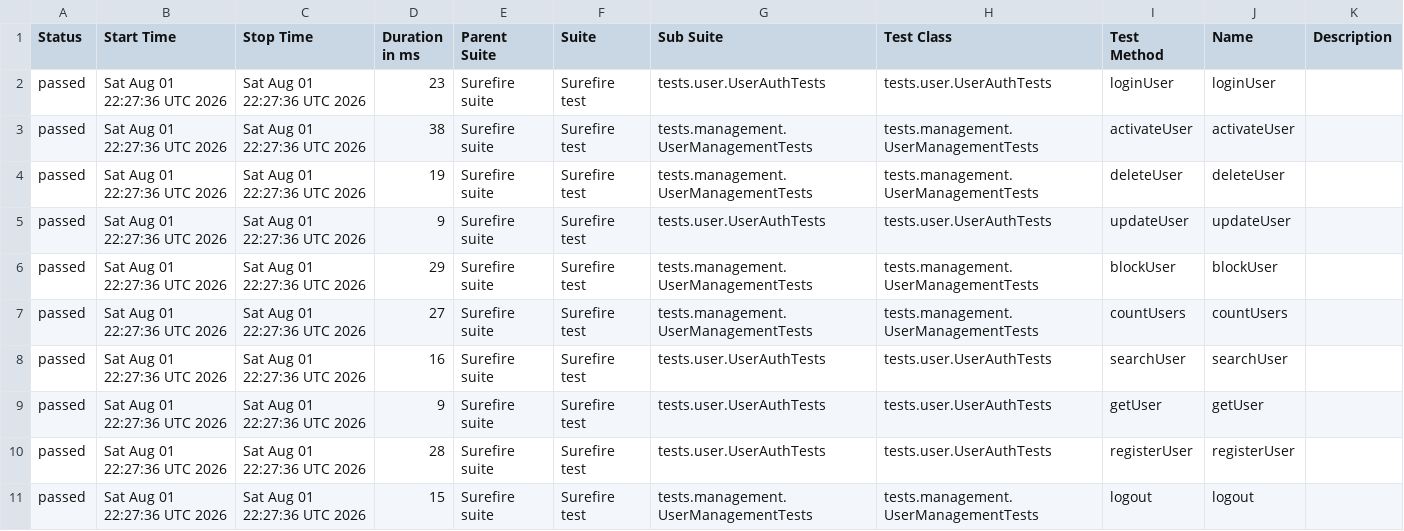
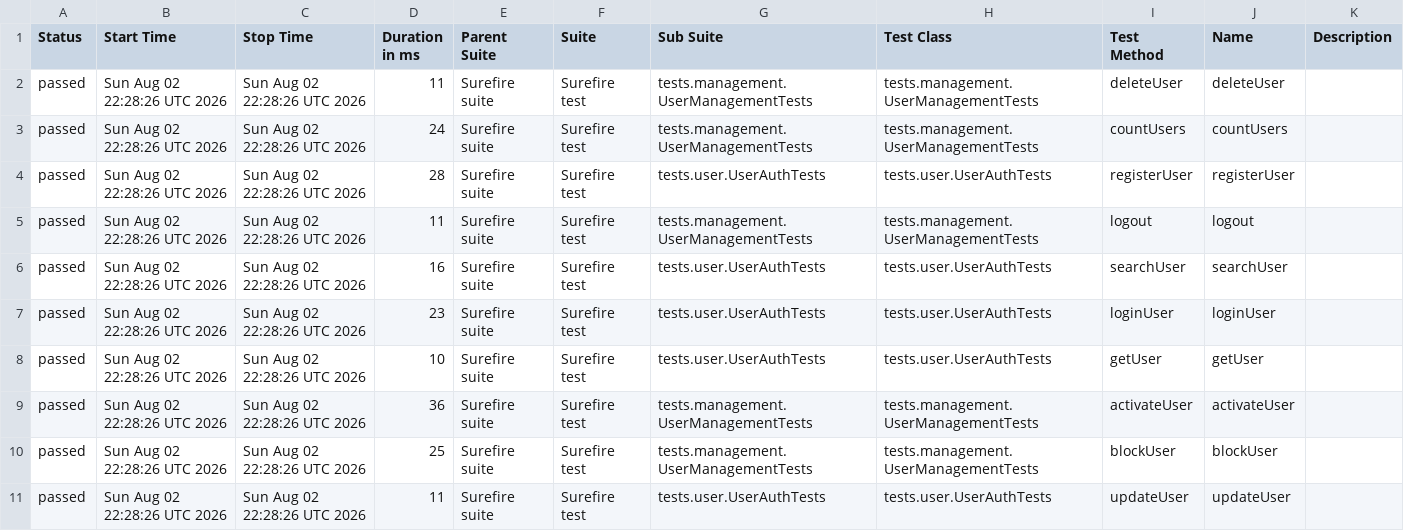
Before and after one commit to Ruturaj0861/user-restAssured, a CSV file: data/suites.csv, drawn as a sheet.

```diff
--- a/data/suites.csv
+++ b/data/suites.csv
@@ -1,11 +1,11 @@
 "Status","Start Time","Stop Time","Duration in ms","Parent Suite","Suite","Sub Suite","Test Class","Test Method","Name","Description"
-"passed","Sat Aug 01 22:27:36 UTC 2026","Sat Aug 01 22:27:36 UTC 2026","23","Surefire suite","Surefire test","tests.user.UserAuthTests","tests.user.UserAuthTests","loginUser","loginUser",""
-"passed","Sat Aug 01 22:27:36 UTC 2026","Sat Aug 01 22:27:36 UTC 2026","38","Surefire suite","Surefire test","tests.management.UserManagementTests","tests.management.UserManagementTests","activateUser","activateUser",""
-"passed","Sat Aug 01 22:27:36 UTC 2026","Sat Aug 01 22:27:36 UTC 2026","19","Surefire suite","Surefire test","tests.management.UserManagementTests","tests.management.UserManagementTests","deleteUser","deleteUser",""
-"passed","Sat Aug 01 22:27:36 UTC 2026","Sat Aug 01 22:27:36 UTC 2026","9","Surefire suite","Surefire test","tests.user.UserAuthTests","tests.user.UserAuthTests","updateUser","updateUser",""
-"passed","Sat Aug 01 22:27:36 UTC 2026","Sat Aug 01 22:27:36 UTC 2026","29","Surefire suite","Surefire test","tests.management.UserManagementTests","tests.management.UserManagementTests","blockUser","blockUser",""
-"passed","Sat Aug 01 22:27:36 UTC 2026","Sat Aug 01 22:27:36 UTC 2026","27","Surefire suite","Surefire test","tests.management.UserManagementTests","tests.management.UserManagementTests","countUsers","countUsers",""
-"passed","Sat Aug 01 22:27:36 UTC 2026","Sat Aug 01 22:27:36 UTC 2026","16","Surefire suite","Surefire test","tests.user.UserAuthTests","tests.user.UserAuthTests","searchUser","searchUser",""
-"passed","Sat Aug 01 22:27:36 UTC 2026","Sat Aug 01 22:27:36 UTC 2026","9","Surefire suite","Surefire test","tests.user.UserAuthTests","tests.user.UserAuthTests","getUser","getUser",""
-"passed","Sat Aug 01 22:27:36 UTC 2026","Sat Aug 01 22:27:36 UTC 2026","28","Surefire suite","Surefire test","tests.user.UserAuthTests","tests.user.UserAuthTests","registerUser","registerUser",""
-"passed","Sat Aug 01 22:27:36 UTC 2026","Sat Aug 01 22:27:36 UTC 2026","15","Surefire suite","Surefire test","tests.management.UserManagementTests","tests.management.UserManagementTests","logout","logout",""
+"passed","Sun Aug 02 22:28:26 UTC 2026","Sun Aug 02 22:28:26 UTC 2026","11","Surefire suite","Surefire test","tests.management.UserManagementTests","tests.management.UserManagementTests","deleteUser","deleteUser",""
+"passed","Sun Aug 02 22:28:26 UTC 2026","Sun Aug 02 22:28:26 UTC 2026","24","Surefire suite","Surefire test","tests.management.UserManagementTests","tests.management.UserManagementTests","countUsers","countUsers",""
+"passed","Sun Aug 02 22:28:26 UTC 2026","Sun Aug 02 22:28:26 UTC 2026","28","Surefire suite","Surefire test","tests.user.UserAuthTests","tests.user.UserAuthTests","registerUser","registerUser",""
+"passed","Sun Aug 02 22:28:26 UTC 2026","Sun Aug 02 22:28:26 UTC 2026","11","Surefire suite","Surefire test","tests.management.UserManagementTests","tests.management.UserManagementTests","logout","logout",""
+"passed","Sun Aug 02 22:28:26 UTC 2026","Sun Aug 02 22:28:26 UTC 2026","16","Surefire suite","Surefire test","tests.user.UserAuthTests","tests.user.UserAuthTests","searchUser","searchUser",""
+"passed","Sun Aug 02 22:28:26 UTC 2026","Sun Aug 02 22:28:26 UTC 2026","23","Surefire suite","Surefire test","tests.user.UserAuthTests","tests.user.UserAuthTests","loginUser","loginUser",""
+"passed","Sun Aug 02 22:28:26 UTC 2026","Sun Aug 02 22:28:26 UTC 2026","10","Surefire suite","Surefire test","tests.user.UserAuthTests","tests.user.UserAuthTests","getUser","getUser",""
+"passed","Sun Aug 02 22:28:26 UTC 2026","Sun Aug 02 22:28:26 UTC 2026","36","Surefire suite","Surefire test","tests.management.UserManagementTests","tests.management.UserManagementTests","activateUser","activateUser",""
+"passed","Sun Aug 02 22:28:26 UTC 2026","Sun Aug 02 22:28:26 UTC 2026","25","Surefire suite","Surefire test","tests.management.UserManagementTests","tests.management.UserManagementTests","blockUser","blockUser",""
+"passed","Sun Aug 02 22:28:26 UTC 2026","Sun Aug 02 22:28:26 UTC 2026","11","Surefire suite","Surefire test","tests.user.UserAuthTests","tests.user.UserAuthTests","updateUser","updateUser",""
```
Also changed, not shown: 34 other files.
